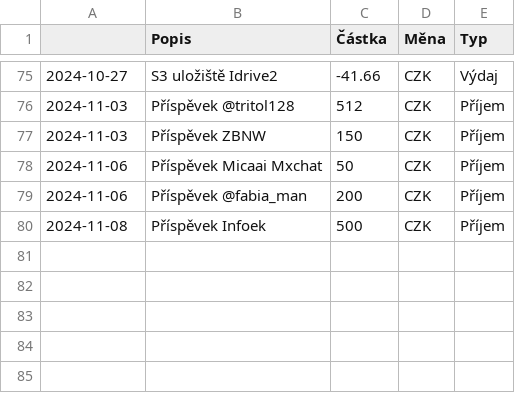
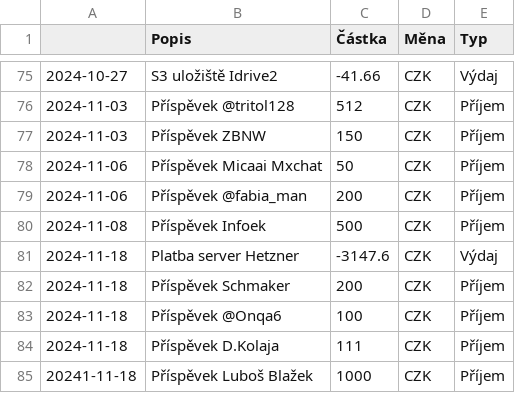
Before and after one commit to zkreml/prehlad-financi-komunity, a CSV file: finance.csv, drawn as a sheet; only a part is shown, gaps mark what is left out.

Commit message:
aktualizace csv souboru

```diff
--- a/finance.csv
+++ b/finance.csv
@@ -80 +80,6 @@
 2024-11-08,Příspěvek Infoek,500,CZK,Příjem
+2024-11-18,Platba server Hetzner ,-3147.6,CZK,Výdaj
+2024-11-18,Příspěvek Schmaker,200,CZK,Příjem
+2024-11-18,Příspěvek @Onqa6,100,CZK,Příjem
+2024-11-18,Příspěvek D.Kolaja,111,CZK,Příjem
+20241-11-18,Příspěvek Luboš Blažek,1000,CZK,Příjem
```
